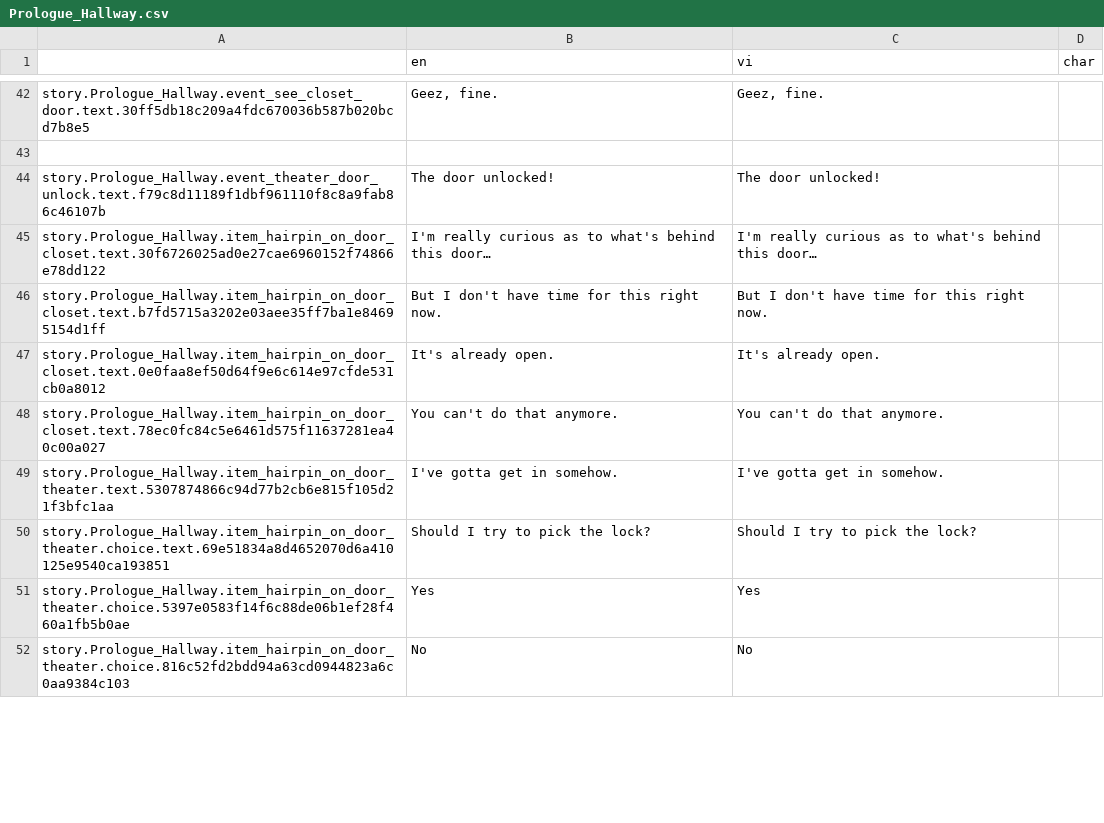
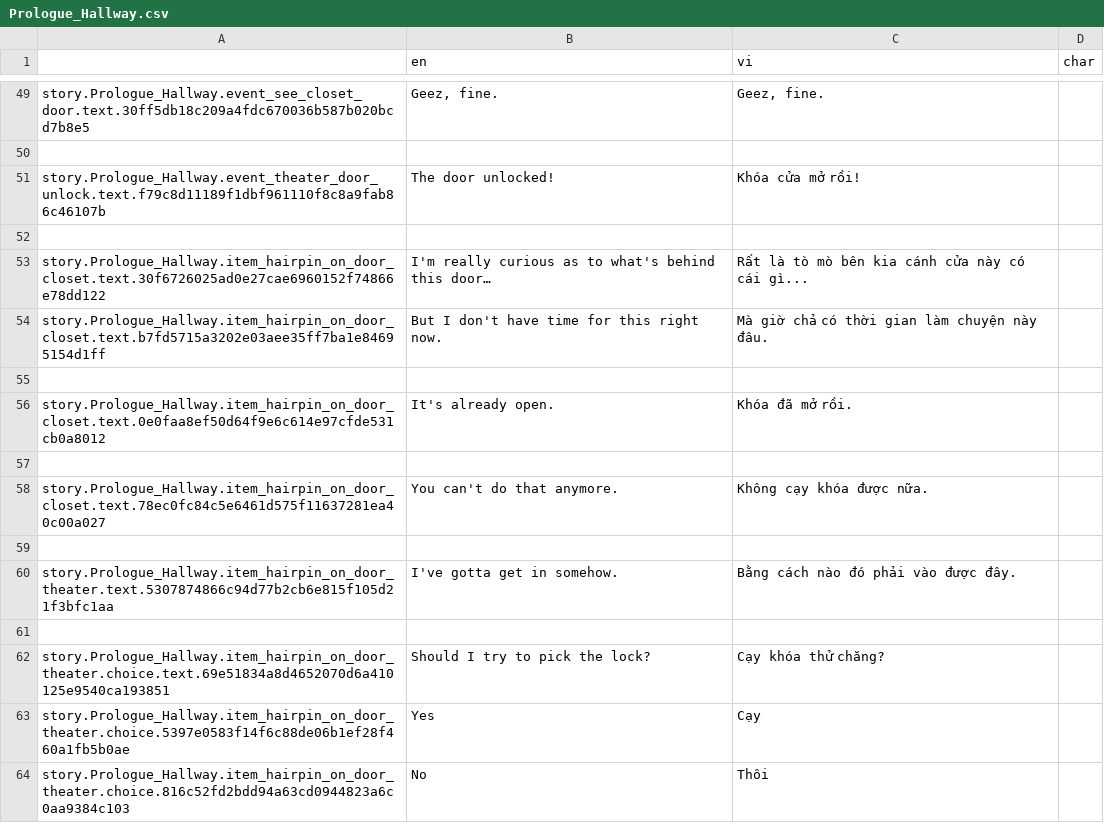
Before and after one commit to Meigyoku-Thmn/Project-Kat-Vietnamese-Translation, a CSV file: package/definitions/captions/vi/Prologue_Hallway.csv, drawn as a sheet; only a part is shown, gaps mark what is left out; the diff covers the shown part only.

```diff
--- a/package/definitions/captions/vi/Prologue_Hallway.csv
+++ b/package/definitions/captions/vi/Prologue_Hallway.csv
@@ -43,10 +50,15 @@ story.Prologue_Hallway.event_see_closet_door.text.30ff5db18c209a4fdc670036b587b0
 ,,,
-story.Prologue_Hallway.event_theater_door_unlock.text.f79c8d11189f1dbf961110f8c8a9fab86c46107b,The door unlocked!,The door unlocked!,
-story.Prologue_Hallway.item_hairpin_on_door_closet.text.30f6726025ad0e27cae6960152f74866e78dd122,I'm really curious as to what's behind this door…,I'm really curious as to what's behind this door…,
-story.Prologue_Hallway.item_hairpin_on_door_closet.text.b7fd5715a3202e03aee35ff7ba1e84695154d1ff,But I don't have time for this right now.,But I don't have time for this right now.,
-story.Prologue_Hallway.item_hairpin_on_door_closet.text.0e0faa8ef50d64f9e6c614e97cfde531cb0a8012,It's already open.,It's already open.,
-story.Prologue_Hallway.item_hairpin_on_door_closet.text.78ec0fc84c5e6461d575f11637281ea40c00a027,You can't do that anymore.,You can't do that anymore.,
-story.Prologue_Hallway.item_hairpin_on_door_theater.text.5307874866c94d77b2cb6e815f105d21f3bfc1aa,I've gotta get in somehow.,I've gotta get in somehow.,
-story.Prologue_Hallway.item_hairpin_on_door_theater.choice.text.69e51834a8d4652070d6a410125e9540ca193851,Should I try to pick the lock?,Should I try to pick the lock?,
-story.Prologue_Hallway.item_hairpin_on_door_theater.choice.5397e0583f14f6c88de06b1ef28f460a1fb5b0ae,Yes,Yes,
-story.Prologue_Hallway.item_hairpin_on_door_theater.choice.816c52fd2bdd94a63cd0944823a6c0aa9384c103,No,No,
+story.Prologue_Hallway.event_theater_door_unlock.text.f79c8d11189f1dbf961110f8c8a9fab86c46107b,The door unlocked!,Khóa cửa mở rồi!,
+,,,
+story.Prologue_Hallway.item_hairpin_on_door_closet.text.30f6726025ad0e27cae6960152f74866e78dd122,I'm really curious as to what's behind this door…,Rất là tò mò bên kia cánh cửa này có cái gì...,
+story.Prologue_Hallway.item_hairpin_on_door_closet.text.b7fd5715a3202e03aee35ff7ba1e84695154d1ff,But I don't have time for this right now.,Mà giờ chả có thời gian làm chuyện này đâu.,
+,,,
+story.Prologue_Hallway.item_hairpin_on_door_closet.text.0e0faa8ef50d64f9e6c614e97cfde531cb0a8012,It's already open.,Khóa đã mở rồi.,
+,,,
+story.Prologue_Hallway.item_hairpin_on_door_closet.text.78ec0fc84c5e6461d575f11637281ea40c00a027,You can't do that anymore.,Không cạy khóa được nữa.,
+,,,
+story.Prologue_Hallway.item_hairpin_on_door_theater.text.5307874866c94d77b2cb6e815f105d21f3bfc1aa,I've gotta get in somehow.,Bằng cách nào đó phải vào được đây.,
+,,,
+story.Prologue_Hallway.item_hairpin_on_door_theater.choice.text.69e51834a8d4652070d6a410125e9540ca193851,Should I try to pick the lock?,Cạy khóa thử chăng?,
+story.Prologue_Hallway.item_hairpin_on_door_theater.choice.5397e0583f14f6c88de06b1ef28f460a1fb5b0ae,Yes,Cạy,
+story.Prologue_Hallway.item_hairpin_on_door_theater.choice.816c52fd2bdd94a63cd0944823a6c0aa9384c103,No,Thôi,
```
Also changed, not shown: 15 added rows and 19 edited cells elsewhere in this file, ja/ja_Prologue_Club_Theater.csv, ja/ja_Prologue_Hallway.csv, 5 other files.
